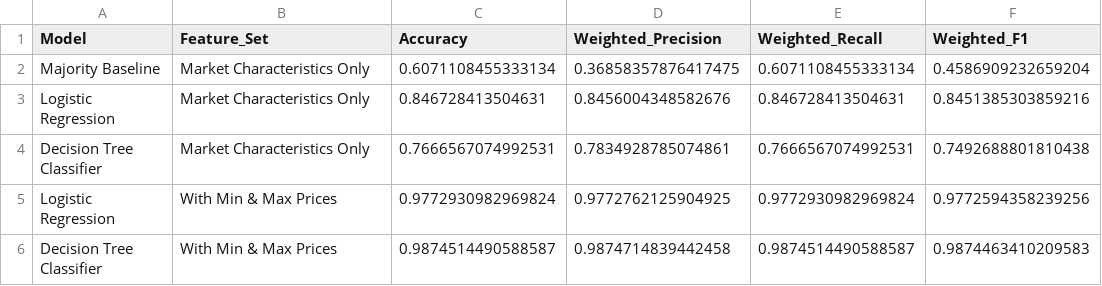
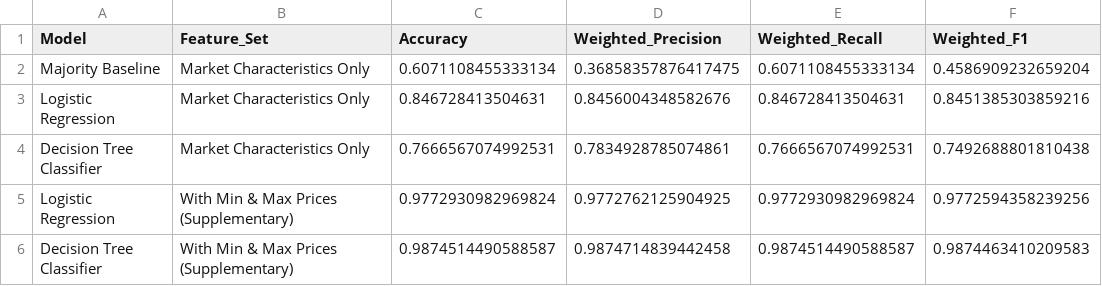
Before and after one commit to NishuBhandari/Indian-Mandi-Price-Intelligence, a CSV file: outputs/classification_results.csv, drawn as a sheet.

```diff
--- a/outputs/classification_results.csv
+++ b/outputs/classification_results.csv
@@ -4,3 +4,3 @@ Logistic Regression,Market Characteristics Only,0.846728413504631,0.845600434858
 Decision Tree Classifier,Market Characteristics Only,0.7666567074992531,0.7834928785074861,0.7666567074992531,0.7492688801810438
-Logistic Regression,With Min & Max Prices,0.9772930982969824,0.9772762125904925,0.9772930982969824,0.9772594358239256
-Decision Tree Classifier,With Min & Max Prices,0.9874514490588587,0.9874714839442458,0.9874514490588587,0.9874463410209583
+Logistic Regression,With Min & Max Prices (Supplementary),0.9772930982969824,0.9772762125904925,0.9772930982969824,0.9772594358239256
+Decision Tree Classifier,With Min & Max Prices (Supplementary),0.9874514490588587,0.9874714839442458,0.9874514490588587,0.9874463410209583
```
Also changed, not shown: outputs/commodity_price_summary.csv, outputs/market_summary.csv, 18 other files.
